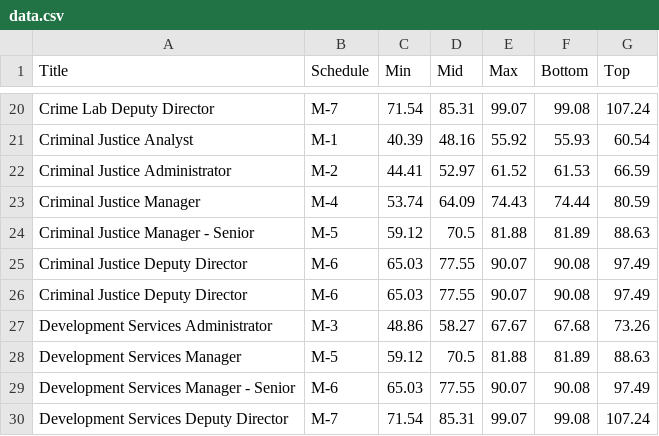
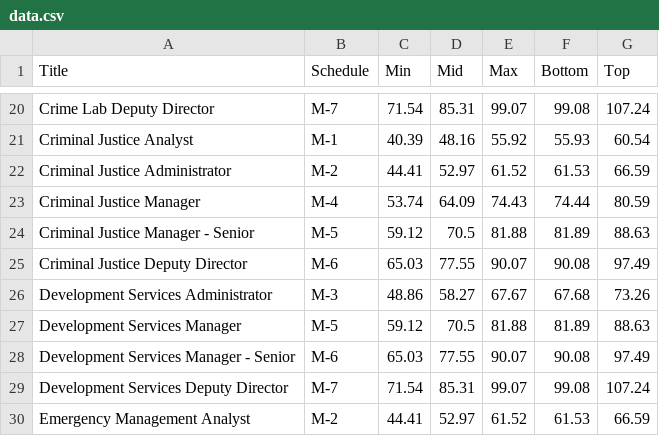
Before and after one commit to hrslod/ManagerCalculator, a CSV file: data.csv, drawn as a sheet; only a part is shown, gaps mark what is left out; the shorter side is filled out with more unchanged rows; the diff names each change by its address in the sheet, - before the commit and + after, or states it on an @@ line.

Commit message:
Update data.csv

```diff
--- a/data.csv
+++ b/data.csv
-row 26: Criminal Justice Deputy Director | M-6 | 65.03 | 77.55 | 90.07 | 90.08 | 97.49
```
